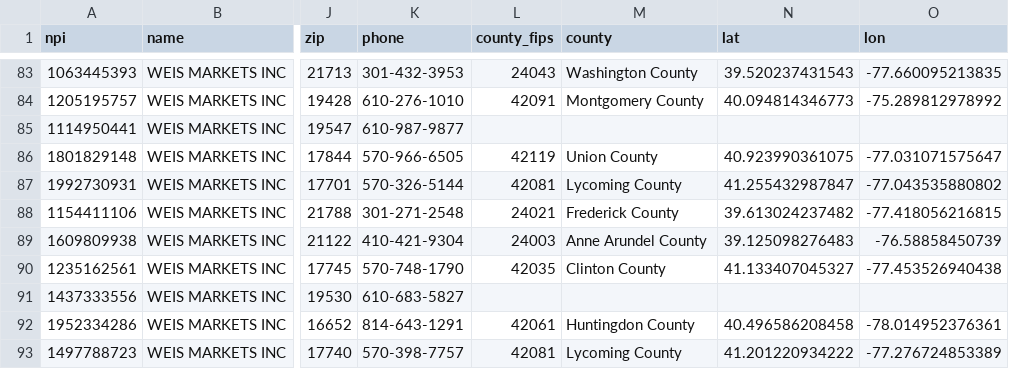
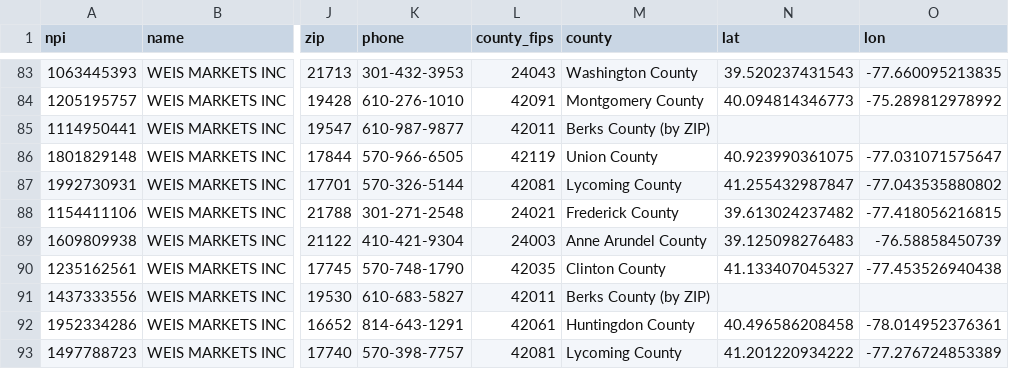
Before and after one commit to P3K30NG0T/tomphan, a CSV file: case/data/act4/weis_npi.csv, drawn as a sheet; only a part is shown, gaps mark what is left out; the diff covers the shown part only; the diff names each change by its address in the sheet, - before the commit and + after, or states it on an @@ line.

```diff
--- a/case/data/act4/weis_npi.csv
+++ b/case/data/act4/weis_npi.csv
-L85 (county_fips): (empty)
+L85 (county_fips): 42011
-M85 (county): (empty)
+M85 (county): Berks County (by ZIP)
-L91 (county_fips): (empty)
+L91 (county_fips): 42011
-M91 (county): (empty)
+M91 (county): Berks County (by ZIP)
```
Also changed, not shown: 2 added rows, 2 removed rows and 36 edited cells elsewhere in this file, 1 other file.
